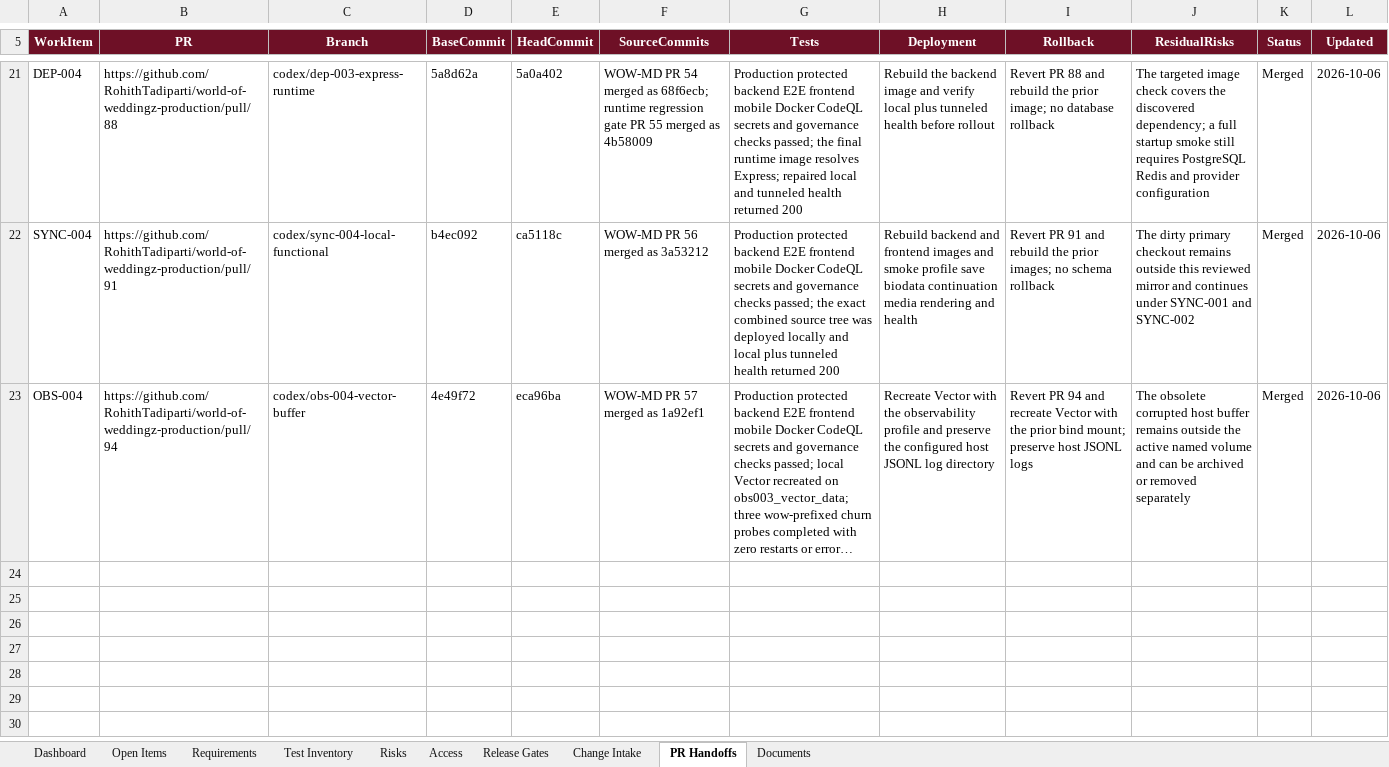
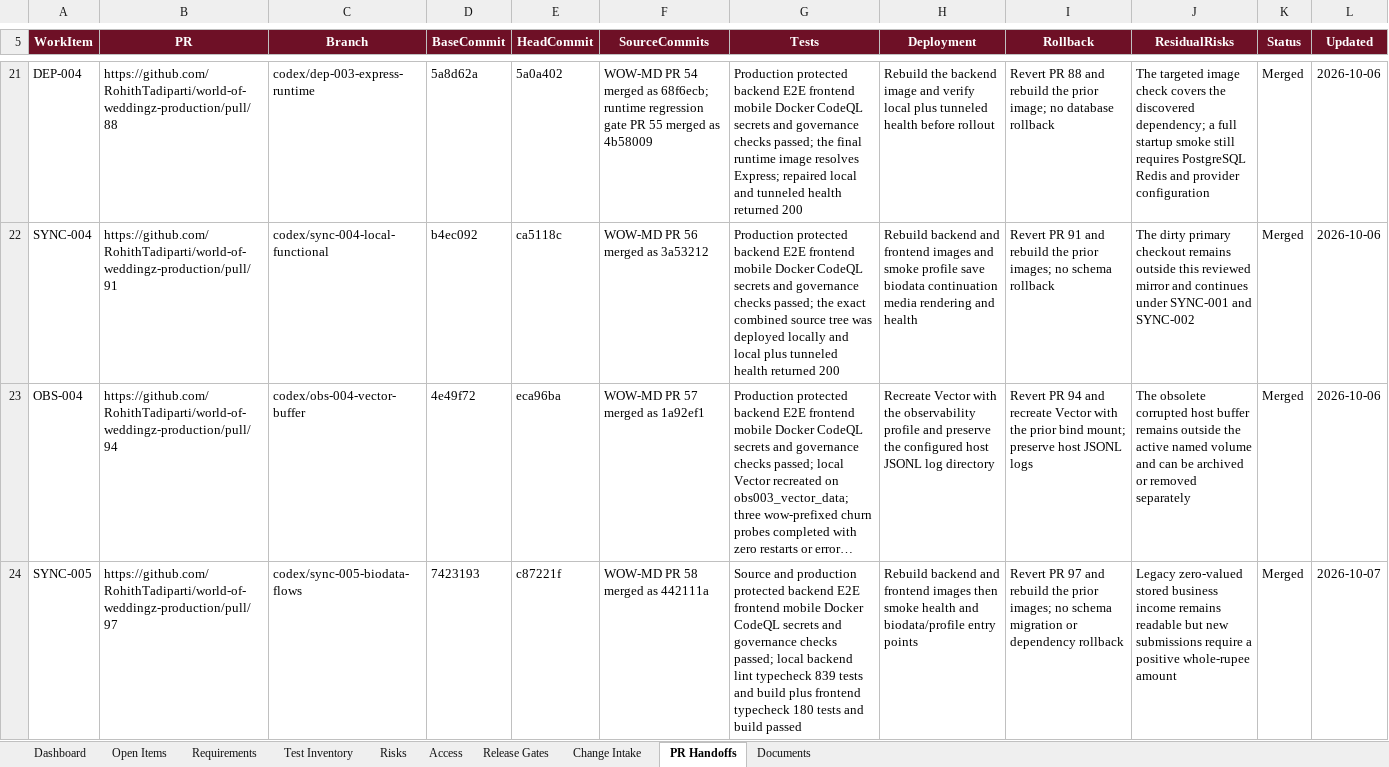
Before and after one commit to RohithTadiparti/world-of-weddingz-production, an Excel workbook: docs/tracking/production-readiness-tracker.xlsx, sheet PR Handoffs, drawn as a sheet; only a part is shown, gaps mark what is left out; long unchanged cells end in …; values as stored, in another font and other column widths than the file's, no borders; conditional formats and table styles not drawn; the diff names each change by its address in the sheet, - before the commit and + after, or states it on an @@ line.

Commit message:
docs: finalize SYNC-005 tracking (#98)
Co-authored-by: RohithTadiparti <326478345+RohithTadiparti@users.noreply.github.com>

```diff
--- a/docs/tracking/production-readiness-tracker.xlsx (sheet PR Handoffs)
+++ b/docs/tracking/production-readiness-tracker.xlsx (sheet PR Handoffs)
+row 24: SYNC-005 | https://github.com/RohithTadiparti/world-of-weddingz-production/pull/97 | codex/sync-005-biodata-flows | 7423193 | c87221f | WOW-MD PR 58 merged as 442111a | Source and production protected backend E2E frontend mobile Docker CodeQL secrets and governance checks passed; local backend lint typecheck 839 tests and build plus frontend typecheck 180 tests and build passed | Rebuild backend and frontend images then smoke health and biodata/profile entry points | Revert PR 97 and rebuild the prior images; no schema migration or dependency rollback | Legacy zero-valued stored business income remains readable but new submissions require a positive whole-rupee amount | Merged | 2026-10-07
```
Also changed, not shown: sheet Open Items, sheet Change Intake, sheet Dashboard, formulas that keep their value, charts or pictures, 2 other files.
